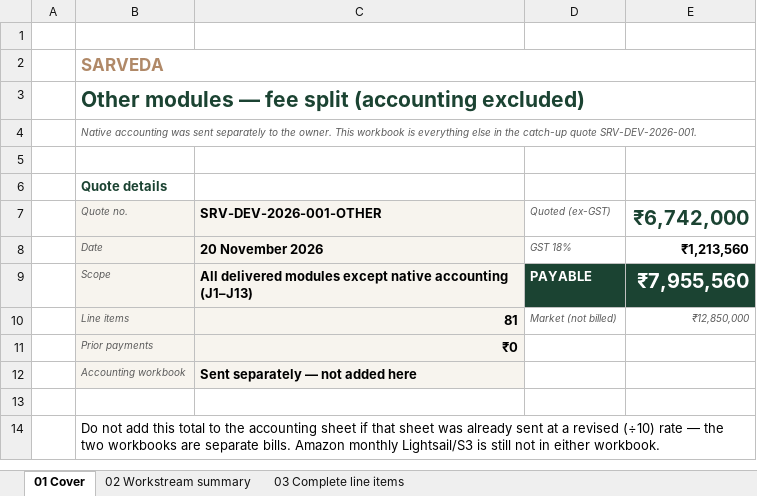
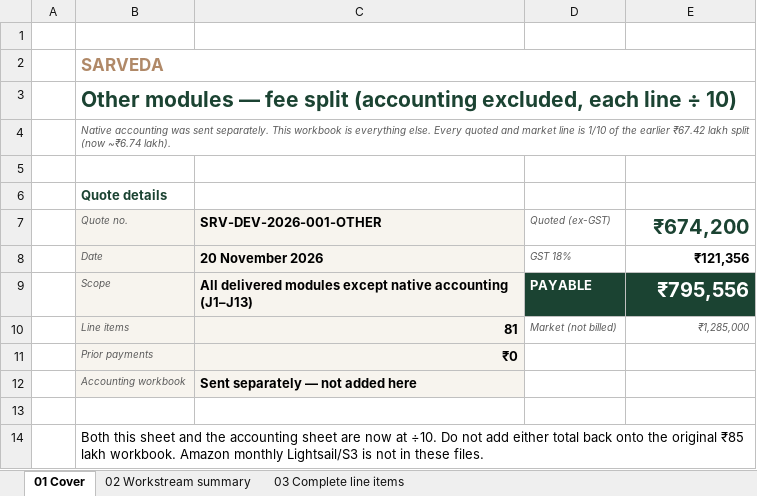
Before and after one commit to sarvedaonlineshop-max/sarveda, an Excel workbook: docs/commercial/Sarveda_Other_Modules_Fee_Split_2026-11-20.xlsx, sheet 01 Cover, drawn as a sheet; values as stored, in another font and other column widths than the file's, no borders; the diff names each change by its address in the sheet, - before the commit and + after, or states it on an @@ line.

```diff
--- a/docs/commercial/Sarveda_Other_Modules_Fee_Split_2026-11-20.xlsx (sheet 01 Cover)
+++ b/docs/commercial/Sarveda_Other_Modules_Fee_Split_2026-11-20.xlsx (sheet 01 Cover)
-B3 (Quote no.): …split (accounting excluded)
+B3 (Quote no.): …split (accounting excluded, each line ÷ 10)
-B4 (Quote no.): …was sent separately to the owner. This workbook is everything else in the catch-up quote SRV-DEV-2026-001.
+B4 (Quote no.): …was sent separately. This workbook is everything else. Every quoted and market line is 1/10 of the earlier ₹67.42 lakh split (now ~₹6.74 lakh).
-E7: ₹6,742,000
+E7: ₹674,200
-E8 (₹674,200): ₹1,213,560
+E8 (₹674,200): ₹121,356
-E9 (₹674,200): ₹7,955,560
+E9 (₹674,200): ₹795,556
-E10 (₹674,200): ₹12,850,000
+E10 (₹674,200): ₹1,285,000
-B14 (Quote no.): Do not add this total to the accounting sheet if that sheet was already sent at a revised (÷10) rate — the two workbooks are separate bills. Amazon monthly Lightsail/S3 is still not in either workbook.
+B14 (Quote no.): Both this sheet and the accounting sheet are now at ÷10. Do not add either total back onto the original ₹85 lakh workbook. Amazon monthly Lightsail/S3 is not in these files.
```
Also changed, not shown: sheet 03 Complete line items, sheet 02 Workstream summary, charts or pictures, 2 other files.
